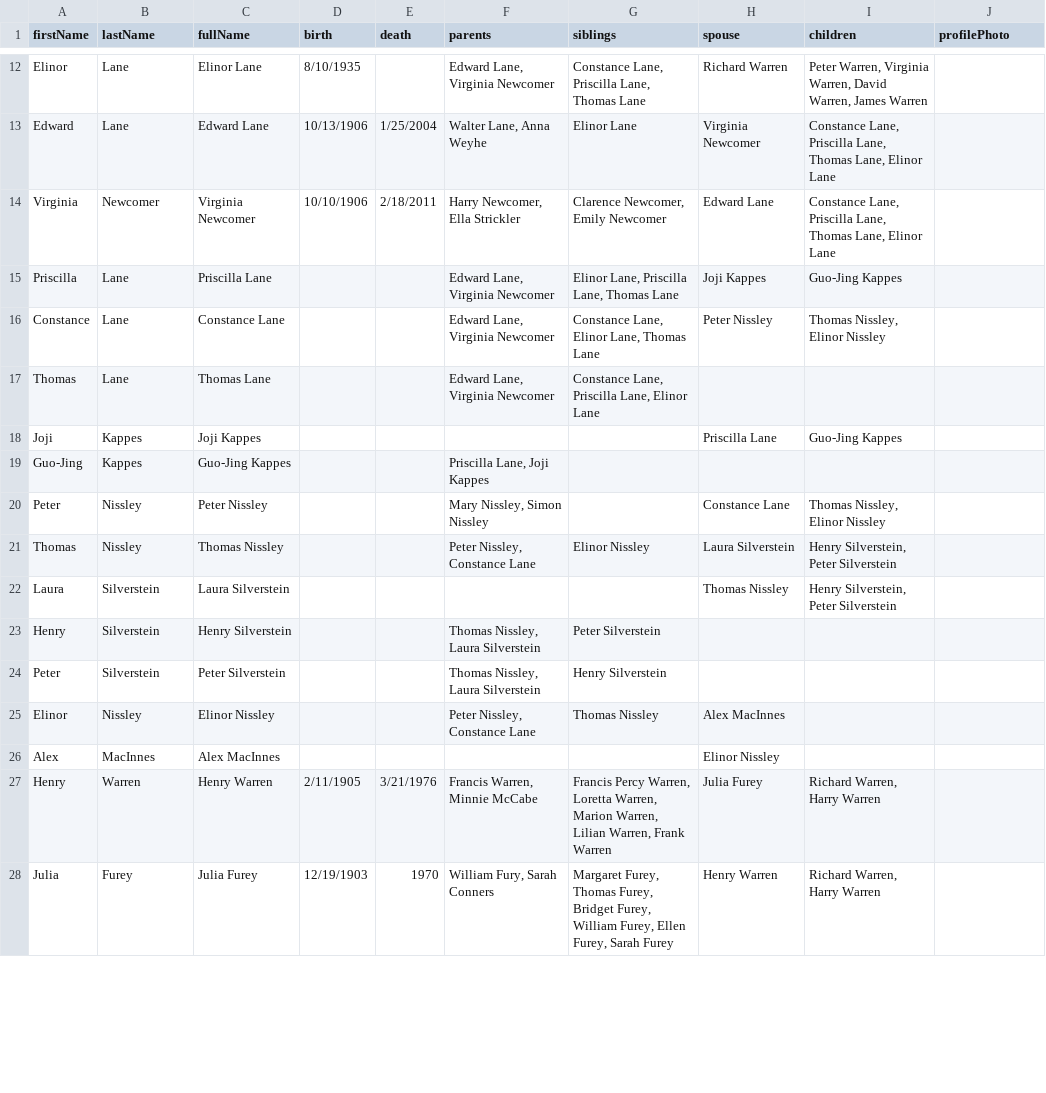
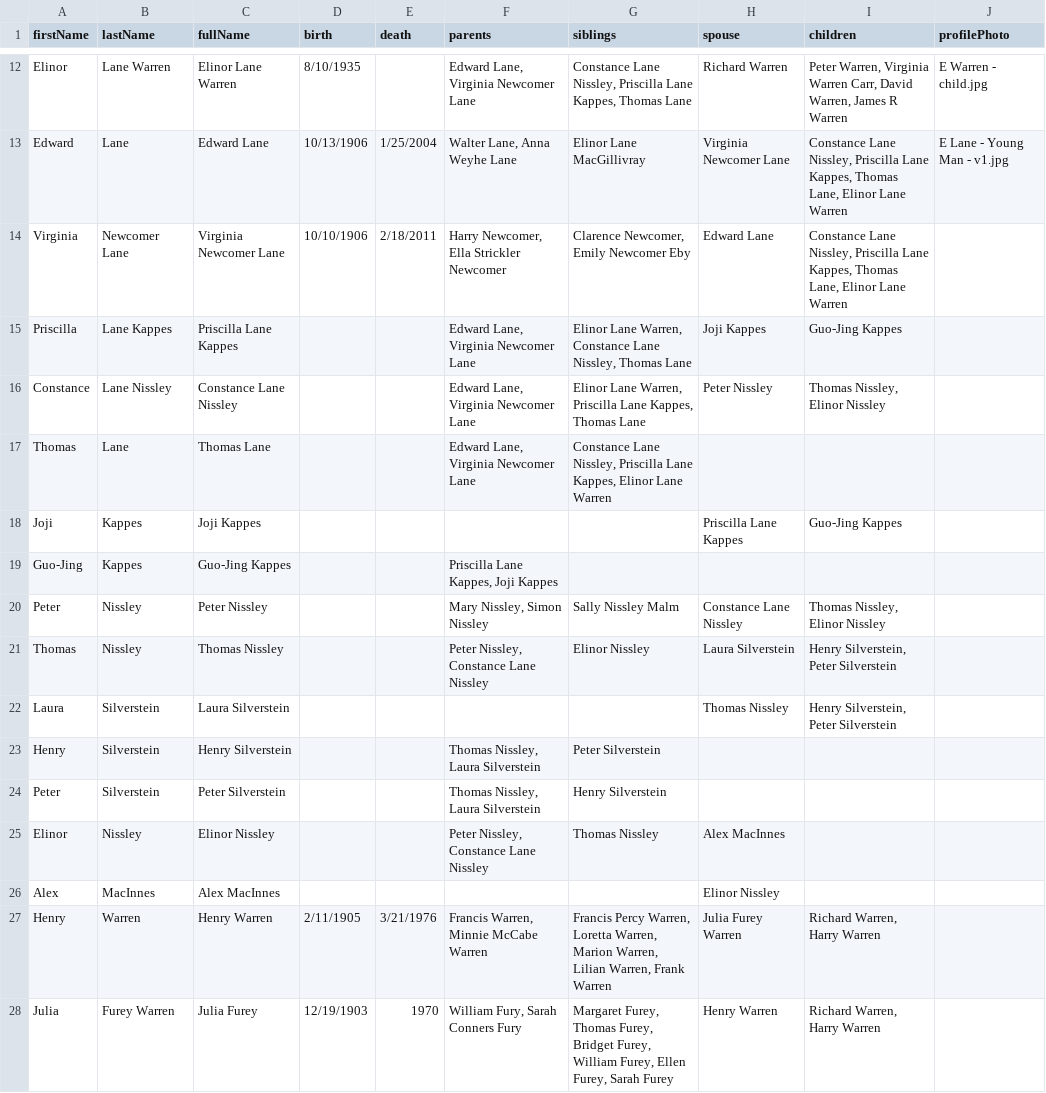
Before and after one commit to christiewarren/familySite, a CSV file: fam-archive-app/src/data/peopleSheetData.csv, drawn as a sheet; only a part is shown, gaps mark what is left out; the diff covers the shown part only; the diff names each change by its address in the sheet, - before the commit and + after, or states it on an @@ line.

Commit message:
updated people data, temporarily commenting out profile photos

```diff
--- a/fam-archive-app/src/data/peopleSheetData.csv
+++ b/fam-archive-app/src/data/peopleSheetData.csv
-B12 (lastName): Lane
+B12 (lastName): Lane Warren
-C12 (fullName): Elinor Lane
+C12 (fullName): Elinor Lane Warren
-F12 (parents): Edward Lane, Virginia Newcomer
+F12 (parents): Edward Lane, Virginia Newcomer Lane
-G12 (siblings): Constance Lane, Priscilla Lane, Thomas Lane
+G12 (siblings): Constance Lane Nissley, Priscilla Lane Kappes, Thomas Lane
-I12 (children): …Warren, Virginia Warren, David Warren, James Warren
+I12 (children): …Warren, Virginia Warren Carr, David Warren, James R Warren
-J12 (profilePhoto): (empty)
+J12 (profilePhoto): E Warren - child.jpg
-F13 (parents): Walter Lane, Anna Weyhe
+F13 (parents): Walter Lane, Anna Weyhe Lane
-G13 (siblings): Elinor Lane
+G13 (siblings): Elinor Lane MacGillivray
-H13 (spouse): Virginia Newcomer
+H13 (spouse): Virginia Newcomer Lane
-I13:I14 (children): Constance Lane, Priscilla Lane, Thomas Lane, Elinor Lane
+I13:I14 (children): Constance Lane Nissley, Priscilla Lane Kappes, Thomas Lane, Elinor Lane Warren
-J13 (profilePhoto): (empty)
+J13 (profilePhoto): E Lane - Young Man - v1.jpg
-B14 (lastName): Newcomer
+B14 (lastName): Newcomer Lane
-C14 (fullName): Virginia Newcomer
+C14 (fullName): Virginia Newcomer Lane
-F14 (parents): Harry Newcomer, Ella Strickler
+F14 (parents): Harry Newcomer, Ella Strickler Newcomer
-G14 (siblings): Clarence Newcomer, Emily Newcomer
+G14 (siblings): Clarence Newcomer, Emily Newcomer Eby
-B15 (lastName): Lane
+B15 (lastName): Lane Kappes
-C15 (fullName): Priscilla Lane
+C15 (fullName): Priscilla Lane Kappes
-F15:F17 (parents): Edward Lane, Virginia Newcomer
+F15:F17 (parents): Edward Lane, Virginia Newcomer Lane
-G15 (siblings): Elinor Lane, Priscilla Lane, Thomas Lane
+G15 (siblings): Elinor Lane Warren, Constance Lane Nissley, Thomas Lane
-B16 (lastName): Lane
+B16 (lastName): Lane Nissley
-C16 (fullName): Constance Lane
+C16 (fullName): Constance Lane Nissley
-G16 (siblings): Constance Lane, Elinor Lane, Thomas Lane
+G16 (siblings): Elinor Lane Warren, Priscilla Lane Kappes, Thomas Lane
-G17 (siblings): Constance Lane, Priscilla Lane, Elinor Lane
+G17 (siblings): Constance Lane Nissley, Priscilla Lane Kappes, Elinor Lane Warren
-H18 (spouse): Priscilla Lane
+H18 (spouse): Priscilla Lane Kappes
-F19 (parents): Priscilla Lane, Joji Kappes
+F19 (parents): Priscilla Lane Kappes, Joji Kappes
-G20 (siblings): (empty)
+G20 (siblings): Sally Nissley Malm
-H20 (spouse): Constance Lane
+H20 (spouse): Constance Lane Nissley
-F21 (parents): Peter Nissley, Constance Lane
+F21 (parents): Peter Nissley, Constance Lane Nissley
-F25 (parents): Peter Nissley, Constance Lane
+F25 (parents): Peter Nissley, Constance Lane Nissley
-F27 (parents): Francis Warren, Minnie McCabe
+F27 (parents): Francis Warren, Minnie McCabe Warren
-H27 (spouse): Julia Furey
+H27 (spouse): Julia Furey Warren
-B28 (lastName): Furey
+B28 (lastName): Furey Warren
-F28 (parents): William Fury, Sarah Conners
+F28 (parents): William Fury, Sarah Conners Fury
```
Also changed, not shown: 2 added rows and 61 edited cells elsewhere in this file, 3 other files.
